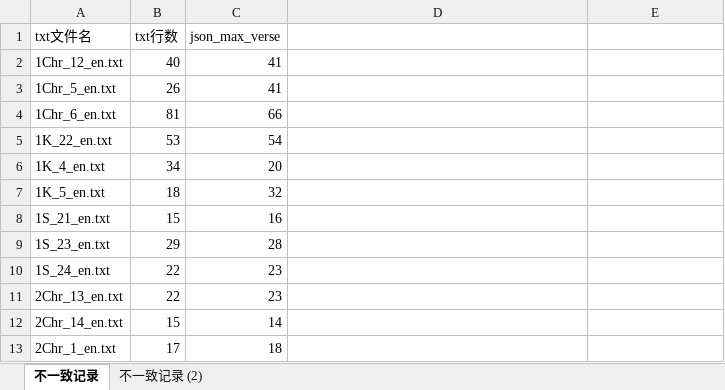
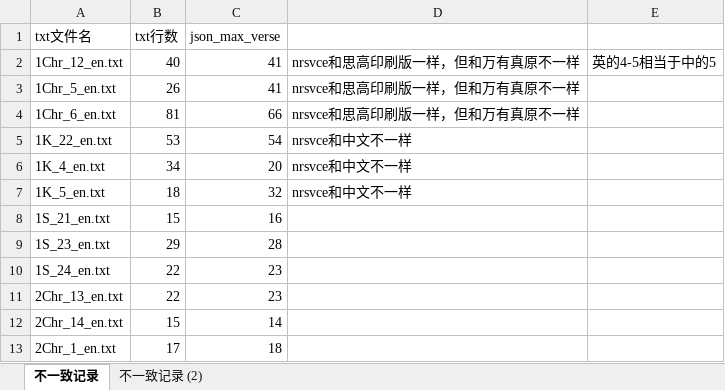
Before and after one commit to clare7am/syncbible, an Excel workbook: mismatch/verse_mismatch.xlsx, sheet 不一致记录, drawn as a sheet; only a part is shown; values as stored, in another font and other column widths than the file's, no borders; the diff names each change by its address in the sheet, - before the commit and + after, or states it on an @@ line.

Commit message:
删除 verse 表其中中英节号不匹配的中文数据

```diff
--- a/mismatch/verse_mismatch.xlsx (sheet 不一致记录)
+++ b/mismatch/verse_mismatch.xlsx (sheet 不一致记录)
-D2:D4: (empty)
+D2:D4: nrsvce和思高印刷版一样，但和万有真原不一样
-E2: (empty)
+E2: 英的4-5相当于中的5
-D5:D7: (empty)
+D5:D7: nrsvce和中文不一样
```
Also changed, not shown: 2 other files.
